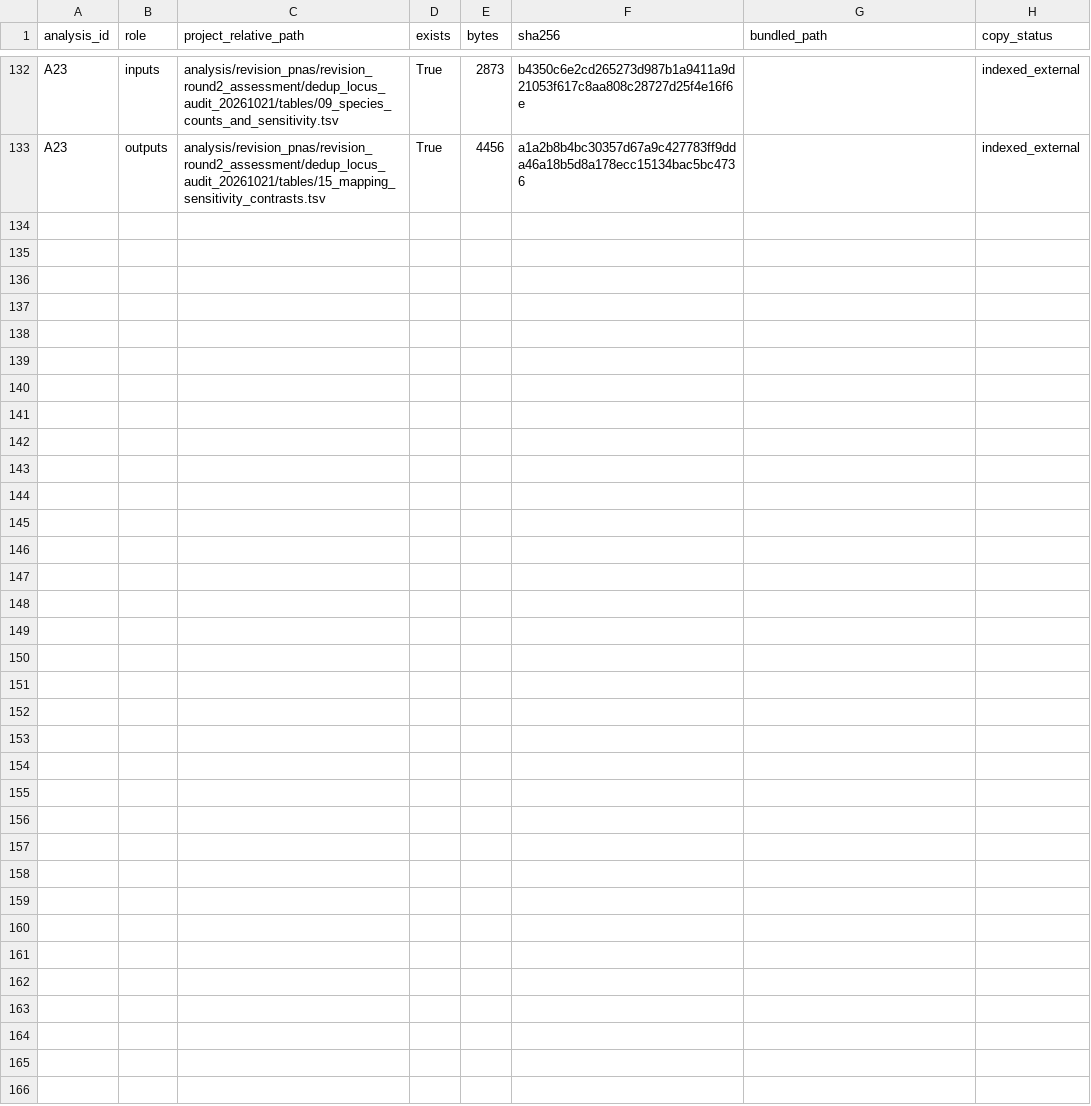
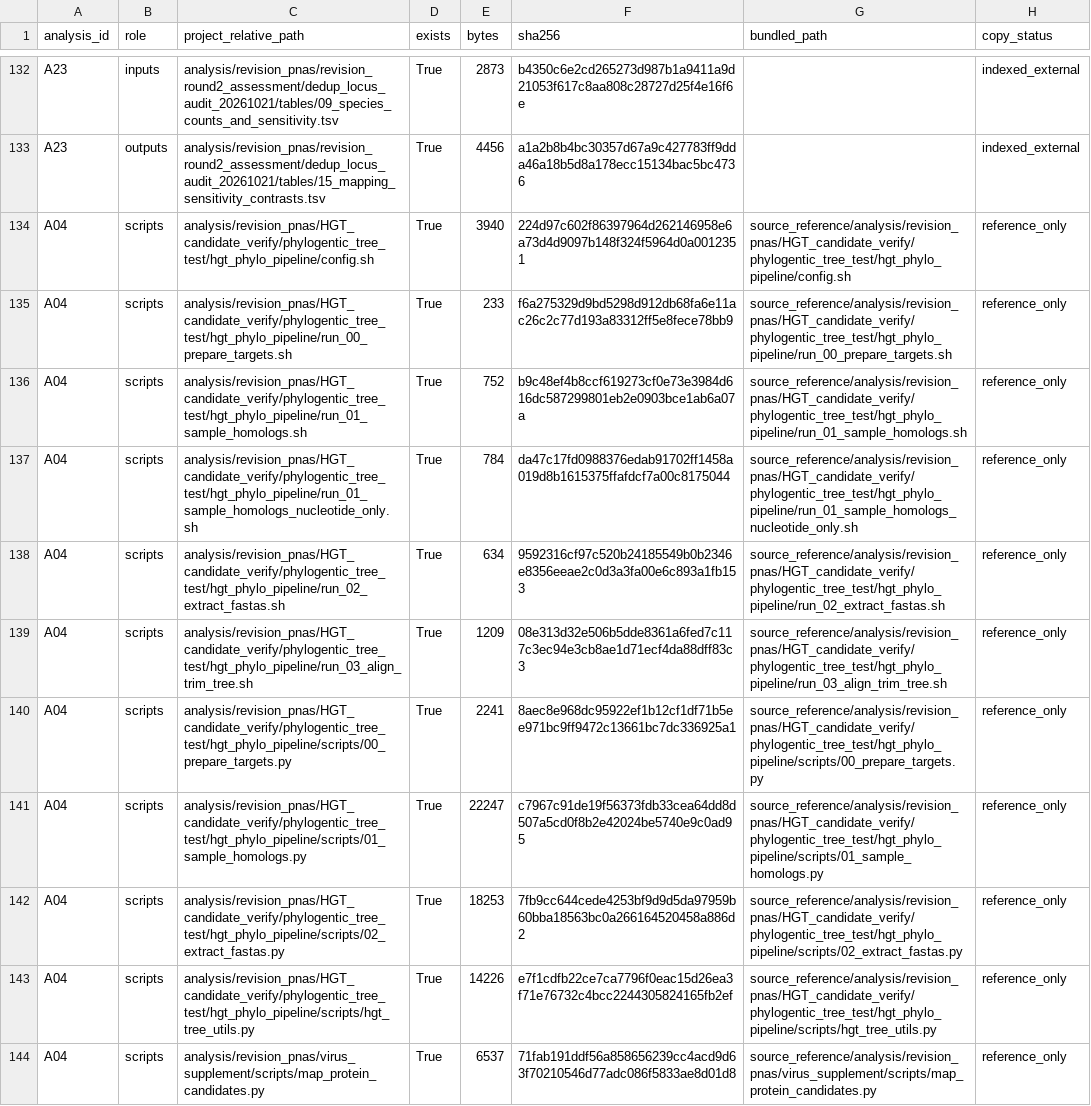
Before and after one commit to RinoFeng/105_PARASITES_HGT, a TSV file: revision_2026/docs/artifact_manifest.tsv, drawn as a sheet; only a part is shown, gaps mark what is left out; the diff names each change by its address in the sheet, - before the commit and + after, or states it on an @@ line.

Commit message:
Document contig and gene-tree screening and include historical tree workflow

```diff
--- a/revision_2026/docs/artifact_manifest.tsv
+++ b/revision_2026/docs/artifact_manifest.tsv
+row 134: A04 | scripts | analysis/revision_pnas/HGT_candidate_verify/phylogentic_tree_test/hgt_phylo_pipeline/config.sh | True | 3940 | 224d97c602f86397964d262146958e6a73d4d9097b148f324f5964d0a0012351 | source_reference/analysis/revision_pnas/HGT_candidate_verify/phylogentic_tree_test/hgt_phylo_pipeline/config.sh | reference_only
+row 135: A04 | scripts | analysis/revision_pnas/HGT_candidate_verify/phylogentic_tree_test/hgt_phylo_pipeline/run_00_prepare_targets.sh | True | 233 | f6a275329d9bd5298d912db68fa6e11ac26c2c77d193a83312ff5e8fece78bb9 | source_reference/analysis/revision_pnas/HGT_candidate_verify/phylogentic_tree_test/hgt_phylo_pipeline/run_00_prepare_targets.sh | reference_only
+row 136: A04 | scripts | analysis/revision_pnas/HGT_candidate_verify/phylogentic_tree_test/hgt_phylo_pipeline/run_01_sample_homologs.sh | True | 752 | b9c48ef4b8ccf619273cf0e73e3984d616dc587299801eb2e0903bce1ab6a07a | source_reference/analysis/revision_pnas/HGT_candidate_verify/phylogentic_tree_test/hgt_phylo_pipeline/run_01_sample_homologs.sh | reference_only
+row 137: A04 | scripts | analysis/revision_pnas/HGT_candidate_verify/phylogentic_tree_test/hgt_phylo_pipeline/run_01_sample_homologs_nucleotide_only.sh | True | 784 | da47c17fd0988376edab91702ff1458a019d8b1615375ffafdcf7a00c8175044 | source_reference/analysis/revision_pnas/HGT_candidate_verify/phylogentic_tree_test/hgt_phylo_pipeline/run_01_sample_homologs_nucleotide_only.sh | reference_only
+row 138: A04 | scripts | analysis/revision_pnas/HGT_candidate_verify/phylogentic_tree_test/hgt_phylo_pipeline/run_02_extract_fastas.sh | True | 634 | 9592316cf97c520b24185549b0b2346e8356eeae2c0d3a3fa00e6c893a1fb153 | source_reference/analysis/revision_pnas/HGT_candidate_verify/phylogentic_tree_test/hgt_phylo_pipeline/run_02_extract_fastas.sh | reference_only
+row 139: A04 | scripts | analysis/revision_pnas/HGT_candidate_verify/phylogentic_tree_test/hgt_phylo_pipeline/run_03_align_trim_tree.sh | True | 1209 | 08e313d32e506b5dde8361a6fed7c117c3ec94e3cb8ae1d71ecf4da88dff83c3 | source_reference/analysis/revision_pnas/HGT_candidate_verify/phylogentic_tree_test/hgt_phylo_pipeline/run_03_align_trim_tree.sh | reference_only
+row 140: A04 | scripts | analysis/revision_pnas/HGT_candidate_verify/phylogentic_tree_test/hgt_phylo_pipeline/scripts/00_prepare_targets.py | True | 2241 | 8aec8e968dc95922ef1b12cf1df71b5ee971bc9ff9472c13661bc7dc336925a1 | source_reference/analysis/revision_pnas/HGT_candidate_verify/phylogentic_tree_test/hgt_phylo_pipeline/scripts/00_prepare_targets.py | reference_only
+row 141: A04 | scripts | analysis/revision_pnas/HGT_candidate_verify/phylogentic_tree_test/hgt_phylo_pipeline/scripts/01_sample_homologs.py | True | 22247 | c7967c91de19f56373fdb33cea64dd8d507a5cd0f8b2e42024be5740e9c0ad95 | source_reference/analysis/revision_pnas/HGT_candidate_verify/phylogentic_tree_test/hgt_phylo_pipeline/scripts/01_sample_homologs.py | reference_only
+row 142: A04 | scripts | analysis/revision_pnas/HGT_candidate_verify/phylogentic_tree_test/hgt_phylo_pipeline/scripts/02_extract_fastas.py | True | 18253 | 7fb9cc644cede4253bf9d9d5da97959b60bba18563bc0a266164520458a886d2 | source_reference/analysis/revision_pnas/HGT_candidate_verify/phylogentic_tree_test/hgt_phylo_pipeline/scripts/02_extract_fastas.py | reference_only
+row 143: A04 | scripts | analysis/revision_pnas/HGT_candidate_verify/phylogentic_tree_test/hgt_phylo_pipeline/scripts/hgt_tree_utils.py | True | 14226 | e7f1cdfb22ce7ca7796f0eac15d26ea3f71e76732c4bcc2244305824165fb2ef | source_reference/analysis/revision_pnas/HGT_candidate_verify/phylogentic_tree_test/hgt_phylo_pipeline/scripts/hgt_tree_utils.py | reference_only
+row 144: A04 | scripts | analysis/revision_pnas/virus_supplement/scripts/map_protein_candidates.py | True | 6537 | 71fab191ddf56a858656239cc4acd9d63f70210546d77adc086f5833ae8d01d8 | source_reference/analysis/revision_pnas/virus_supplement/scripts/map_protein_candidates.py | reference_only
```
Also changed, not shown: revision_2026/SHA256SUMS.tsv, revision_2026/docs/final_analysis_manifest.tsv, 15 other files.
